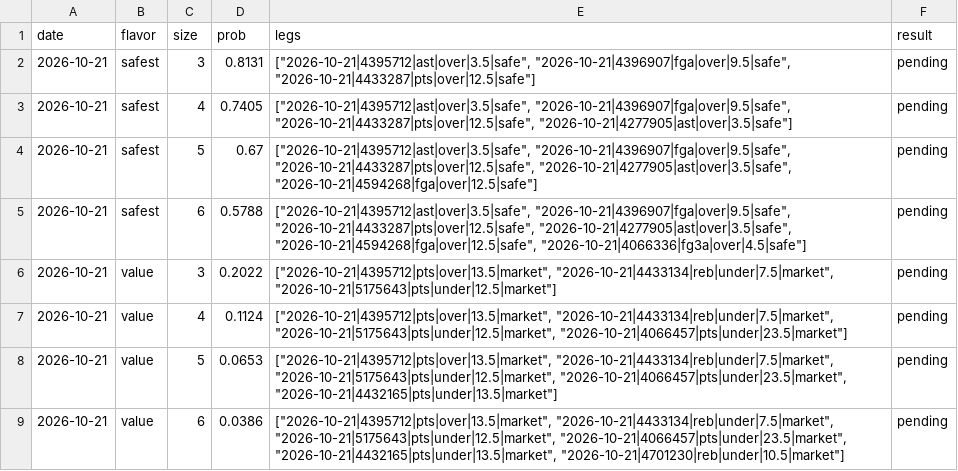
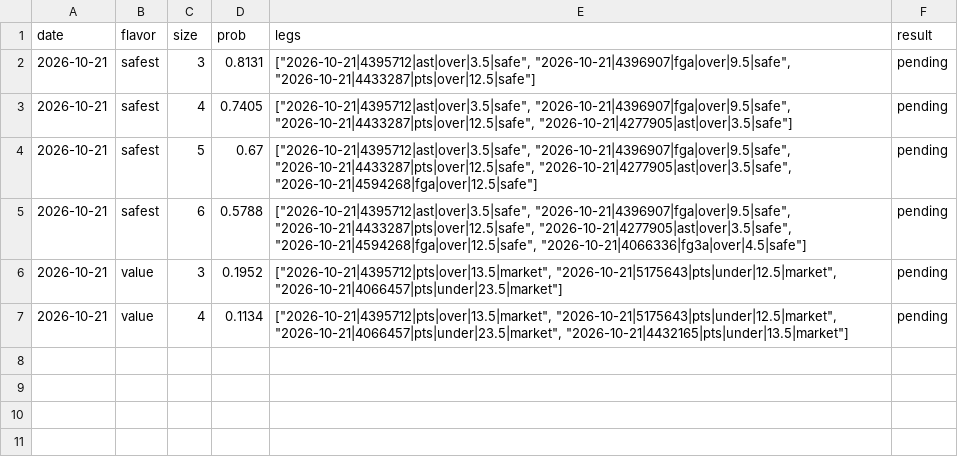
Before and after one commit to Abs-23/nba-prop-engine, a CSV file: data/lineups_history.csv, drawn as a sheet.

```diff
--- a/data/lineups_history.csv
+++ b/data/lineups_history.csv
@@ -5,5 +5,3 @@ date,flavor,size,prob,legs,result
 2026-10-21,safest,6,0.5788,"[""2026-10-21|4395712|ast|over|3.5|safe"", ""2026-10-21|4396907|fga|over|9.5|safe"", ""2026-10-21|4433287|pts|over|12.5|safe"", ""2026-10-21|4277905|ast|over|3.5|safe"", ""2026-10-21|4594268|fga|over|12.5|safe"", ""2026-10-21|4066336|fg3a|over|4.5|safe""]",pending
-2026-10-21,value,3,0.2022,"[""2026-10-21|4395712|pts|over|13.5|market"", ""2026-10-21|4433134|reb|under|7.5|market"", ""2026-10-21|5175643|pts|under|12.5|market""]",pending
-2026-10-21,value,4,0.1124,"[""2026-10-21|4395712|pts|over|13.5|market"", ""2026-10-21|4433134|reb|under|7.5|market"", ""2026-10-21|5175643|pts|under|12.5|market"", ""2026-10-21|4066457|pts|under|23.5|market""]",pending
-2026-10-21,value,5,0.0653,"[""2026-10-21|4395712|pts|over|13.5|market"", ""2026-10-21|4433134|reb|under|7.5|market"", ""2026-10-21|5175643|pts|under|12.5|market"", ""2026-10-21|4066457|pts|under|23.5|market"", ""2026-10-21|4432165|pts|under|13.5|market""]",pending
-2026-10-21,value,6,0.0386,"[""2026-10-21|4395712|pts|over|13.5|market"", ""2026-10-21|4433134|reb|under|7.5|market"", ""2026-10-21|5175643|pts|under|12.5|market"", ""2026-10-21|4066457|pts|under|23.5|market"", ""2026-10-21|4432165|pts|under|13.5|market"", ""2026-10-21|4701230|reb|under|10.5|market""]",pending
+2026-10-21,value,3,0.1952,"[""2026-10-21|4395712|pts|over|13.5|market"", ""2026-10-21|5175643|pts|under|12.5|market"", ""2026-10-21|4066457|pts|under|23.5|market""]",pending
+2026-10-21,value,4,0.1134,"[""2026-10-21|4395712|pts|over|13.5|market"", ""2026-10-21|5175643|pts|under|12.5|market"", ""2026-10-21|4066457|pts|under|23.5|market"", ""2026-10-21|4432165|pts|under|13.5|market""]",pending
```
Also changed, not shown: data/picks_history.csv, 4 other files.
